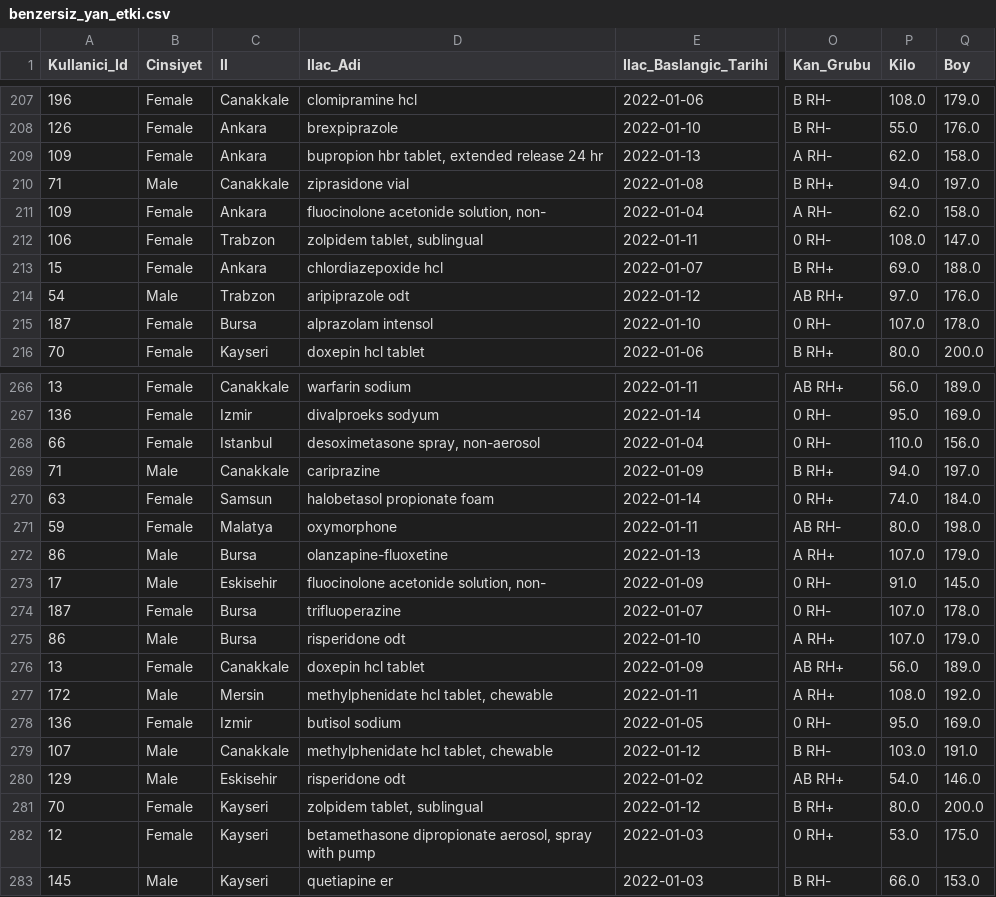
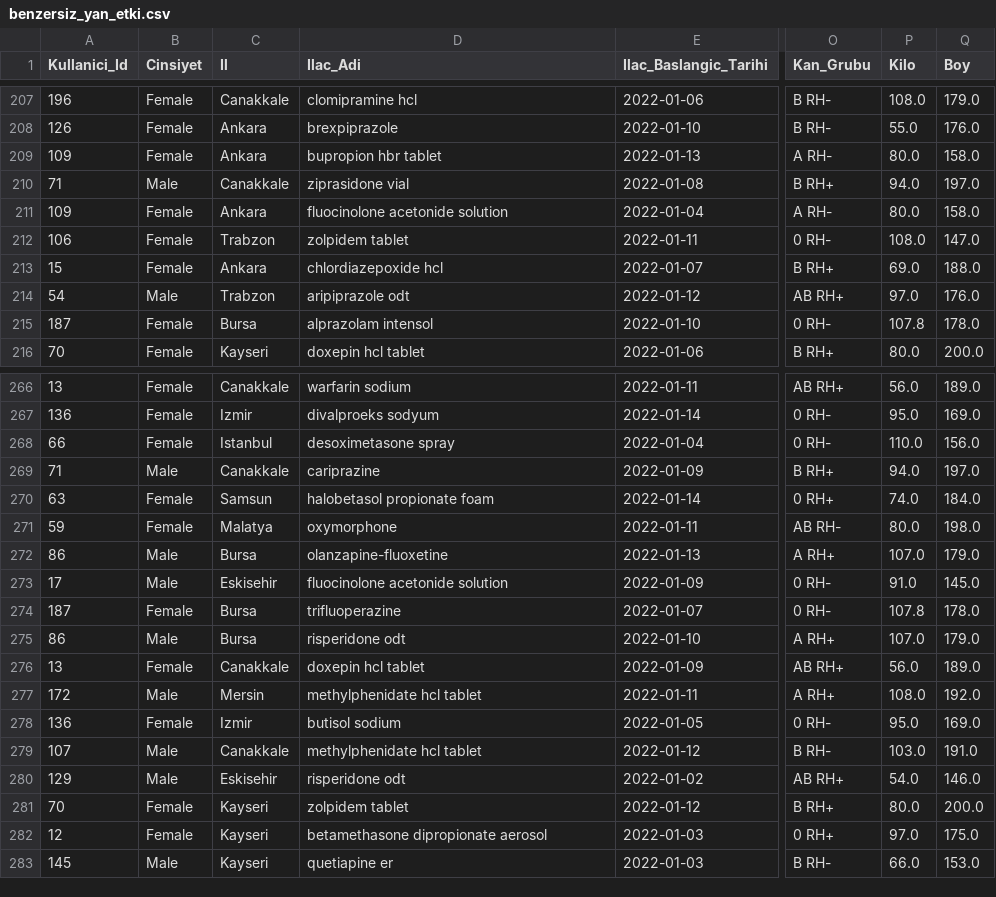
Before and after one commit to Tubaakbas/Pusula_Tuba_AKBAS, a CSV file: benzersiz_yan_etki.csv, drawn as a sheet; only a part is shown, gaps mark what is left out; the diff covers the shown part only; the diff names each change by its address in the sheet, - before the commit and + after, or states it on an @@ line.

Commit message:
update benzersiz_yan_etki.csv

```diff
--- a/benzersiz_yan_etki.csv
+++ b/benzersiz_yan_etki.csv
-D209 (Ilac_Adi): bupropion hbr tablet, extended release 24 hr
+D209 (Ilac_Adi): bupropion hbr tablet
-P209 (Kilo): 62.0
+P209 (Kilo): 80.0
-D211 (Ilac_Adi): fluocinolone acetonide solution, non-
+D211 (Ilac_Adi): fluocinolone acetonide solution
-P211 (Kilo): 62.0
+P211 (Kilo): 80.0
-D212 (Ilac_Adi): zolpidem tablet, sublingual
+D212 (Ilac_Adi): zolpidem tablet
-P215 (Kilo): 107.0
+P215 (Kilo): 107.8
-D268 (Ilac_Adi): desoximetasone spray, non-aerosol
+D268 (Ilac_Adi): desoximetasone spray
-D273 (Ilac_Adi): fluocinolone acetonide solution, non-
+D273 (Ilac_Adi): fluocinolone acetonide solution
-P274 (Kilo): 107.0
+P274 (Kilo): 107.8
-D277 (Ilac_Adi): methylphenidate hcl tablet, chewable
+D277 (Ilac_Adi): methylphenidate hcl tablet
-D279 (Ilac_Adi): methylphenidate hcl tablet, chewable
+D279 (Ilac_Adi): methylphenidate hcl tablet
-D281 (Ilac_Adi): zolpidem tablet, sublingual
+D281 (Ilac_Adi): zolpidem tablet
-D282 (Ilac_Adi): betamethasone dipropionate aerosol, spray with pump
+D282 (Ilac_Adi): betamethasone dipropionate aerosol
-P282 (Kilo): 53.0
+P282 (Kilo): 97.0
```
Also changed, not shown: 87 edited cells elsewhere in this file.
